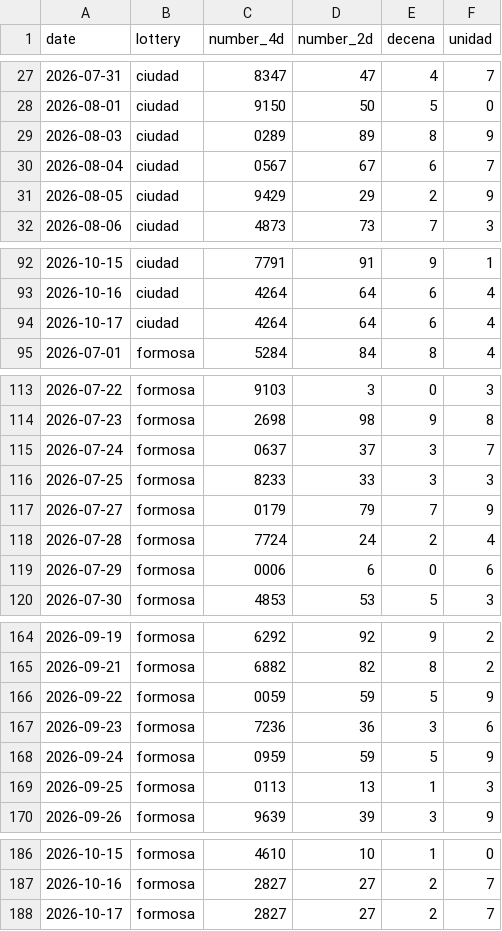
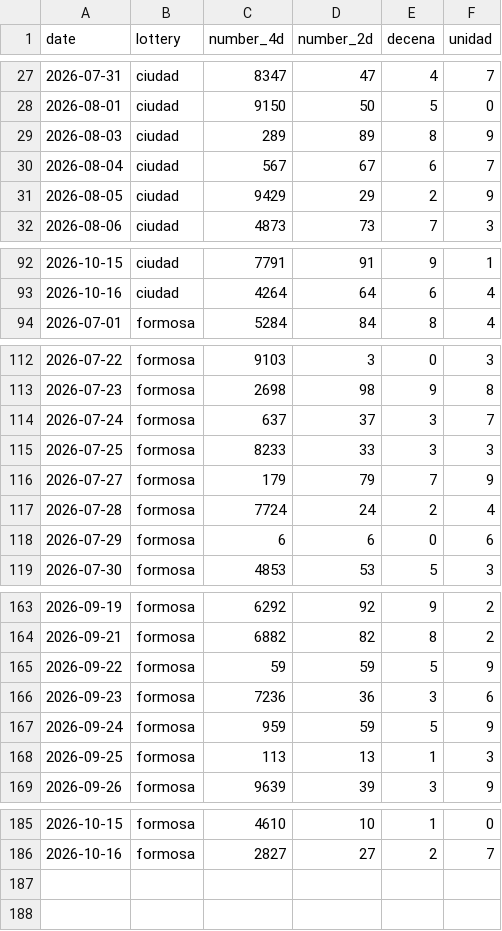
Before and after one commit to Gabmetal/la-marisca-quiniela-ml, a CSV file: data/raw_draws.csv, drawn as a sheet; only a part is shown, gaps mark what is left out; the diff covers the shown part only.

```diff
--- a/data/raw_draws.csv
+++ b/data/raw_draws.csv
@@ -28,4 +28,4 @@ date,lottery,number_4d,number_2d,decena,unidad
 2026-08-01,ciudad,9150,50,5,0
-2026-08-03,ciudad,0289,89,8,9
-2026-08-04,ciudad,0567,67,6,7
+2026-08-03,ciudad,289,89,8,9
+2026-08-04,ciudad,567,67,6,7
 2026-08-05,ciudad,9429,29,2,9
@@ -93,3 +93,2 @@ date,lottery,number_4d,number_2d,decena,unidad
 2026-10-16,ciudad,4264,64,6,4
-2026-10-17,ciudad,4264,64,6,4
 2026-07-01,formosa,5284,84,8,4
@@ -114,7 +113,7 @@ date,lottery,number_4d,number_2d,decena,unidad
 2026-07-23,formosa,2698,98,9,8
-2026-07-24,formosa,0637,37,3,7
+2026-07-24,formosa,637,37,3,7
 2026-07-25,formosa,8233,33,3,3
-2026-07-27,formosa,0179,79,7,9
+2026-07-27,formosa,179,79,7,9
 2026-07-28,formosa,7724,24,2,4
-2026-07-29,formosa,0006,6,0,6
+2026-07-29,formosa,6,6,0,6
 2026-07-30,formosa,4853,53,5,3
@@ -165,6 +164,6 @@ date,lottery,number_4d,number_2d,decena,unidad
 2026-09-21,formosa,6882,82,8,2
-2026-09-22,formosa,0059,59,5,9
+2026-09-22,formosa,59,59,5,9
 2026-09-23,formosa,7236,36,3,6
-2026-09-24,formosa,0959,59,5,9
-2026-09-25,formosa,0113,13,1,3
+2026-09-24,formosa,959,59,5,9
+2026-09-25,formosa,113,13,1,3
 2026-09-26,formosa,9639,39,3,9
@@ -187,2 +186 @@ date,lottery,number_4d,number_2d,decena,unidad
 2026-10-16,formosa,2827,27,2,7
-2026-10-17,formosa,2827,27,2,7
```
Also changed, not shown: 6 edited cells elsewhere in this file, data/dataset_enriched.csv, 6 other files.
